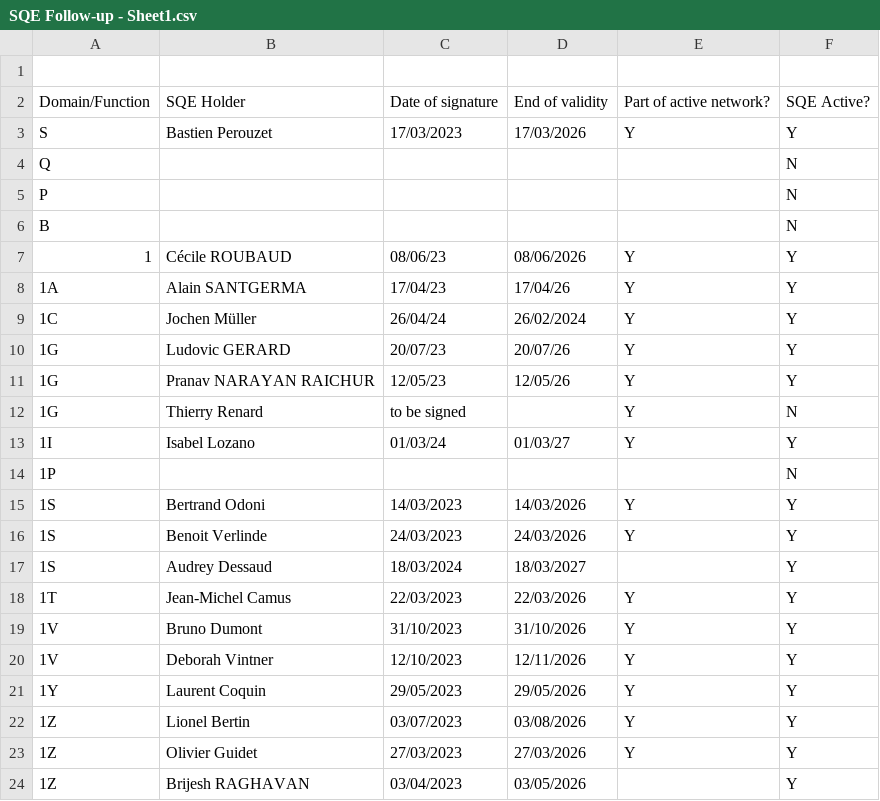
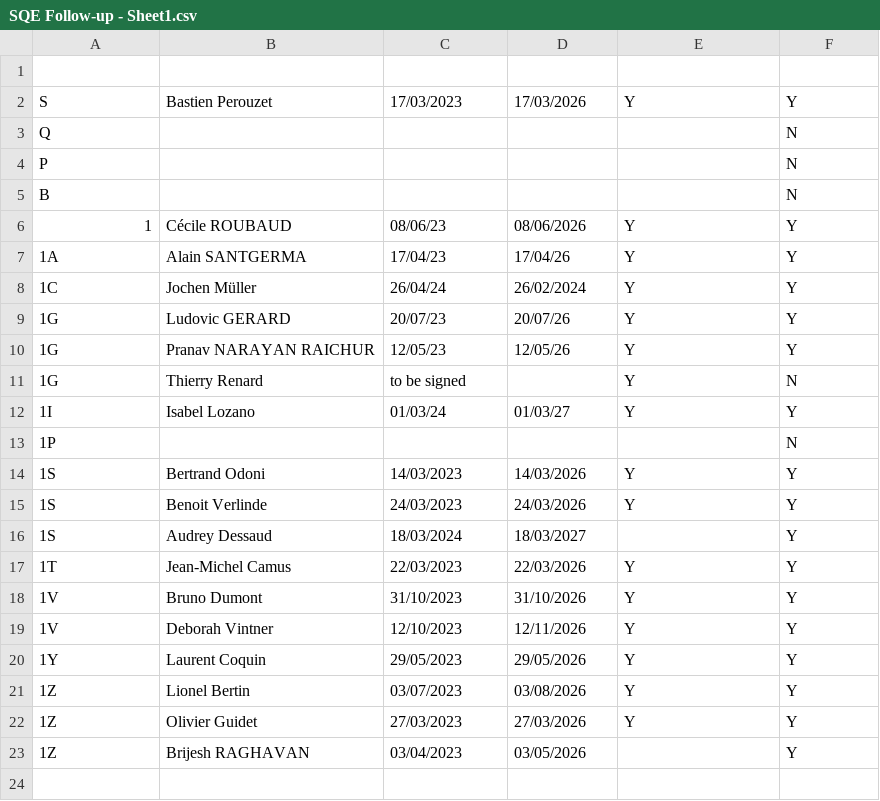
Before and after one commit to aminedzn1/streamlit, a CSV file: data/SQE Follow-up - Sheet1.csv, drawn as a sheet.

Commit message:
first row useless in sqe table

```diff
--- a/data/SQE Follow-up - Sheet1.csv
+++ b/data/SQE Follow-up - Sheet1.csv
@@ -1,3 +1,2 @@
 ,,,,,
-Domain/Function,SQE Holder,Date of signature,End of validity,Part of active network?,SQE Active?
 S,Bastien Perouzet,17/03/2023,17/03/2026,Y,Y
```
